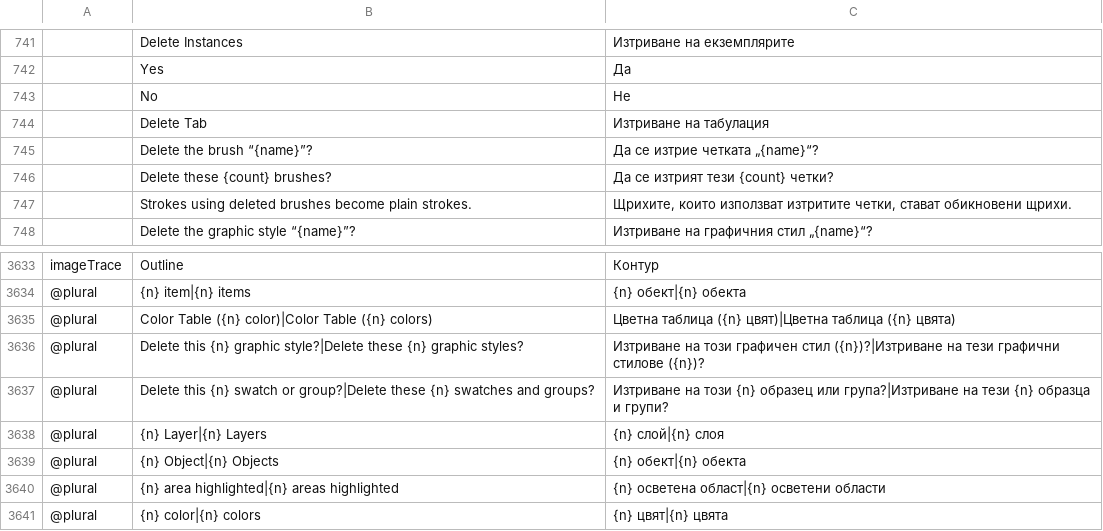
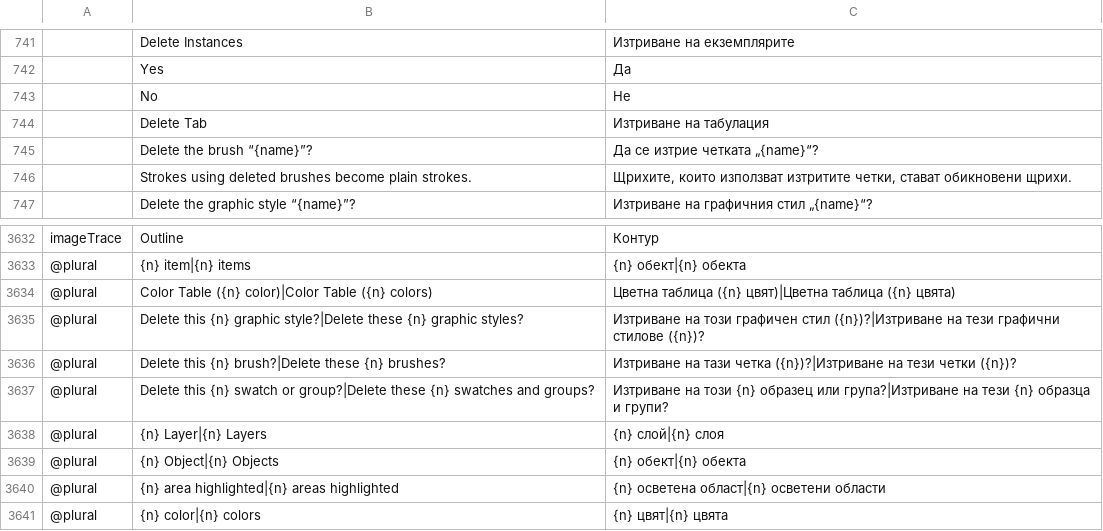
Before and after one commit to ElliottHitch/vectorcraft, a TSV file: crates/ui-egui/src/i18n/bg.tsv, drawn as a sheet; only a part is shown, gaps mark what is left out; removed rows and columns are numbered as before the commit, all else as after; the diff names each change by its address in the sheet, - before the commit and + after, or states it on an @@ line.

```diff
--- a/crates/ui-egui/src/i18n/bg.tsv
+++ b/crates/ui-egui/src/i18n/bg.tsv
-row 746:  | Delete these {count} brushes? | Да се изтрият тези {count} четки?
+row 3636: @plural | Delete this {n} brush?|Delete these {n} brushes? | Изтриване на тази четка ({n})?|Изтриване на тези четки ({n})?
```
Also changed, not shown: crates/ui-egui/src/i18n/da.tsv, crates/ui-egui/src/i18n/el.tsv, 24 other files.
